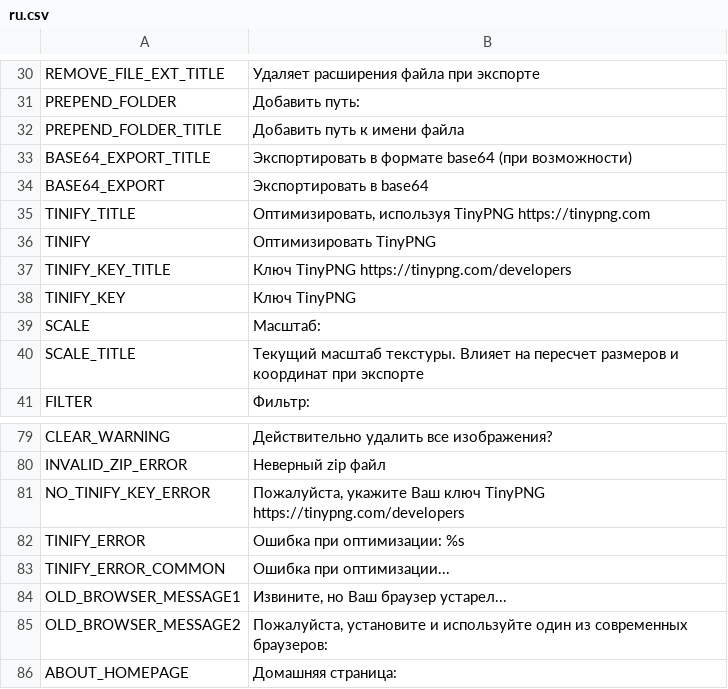
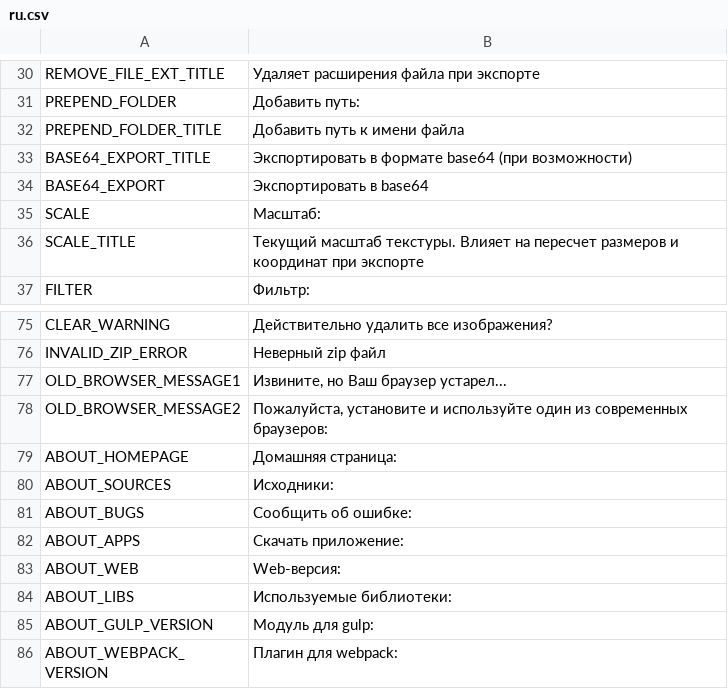
Before and after one commit to VsFreyaDevs/Funkin-Packer, a CSV file: src/client/resources/static/localization/ru.csv, drawn as a sheet; only a part is shown, gaps mark what is left out; the shorter side is filled out with more unchanged rows; the diff names each change by its address in the sheet, - before the commit and + after, or states it on an @@ line.

Commit message:
Removed Tinify fully + Exporter Bugfixes
Optimization

```diff
--- a/src/client/resources/static/localization/ru.csv
+++ b/src/client/resources/static/localization/ru.csv
-row 35: TINIFY_TITLE | Оптимизировать, используя TinyPNG https://tinypng.com
-row 36: TINIFY | Оптимизировать TinyPNG
-row 37: TINIFY_KEY_TITLE | Ключ TinyPNG https://tinypng.com/developers
-row 38: TINIFY_KEY | Ключ TinyPNG
-row 81: NO_TINIFY_KEY_ERROR | Пожалуйста, укажите Ваш ключ TinyPNG https://tinypng.com/developers
-row 82: TINIFY_ERROR | Ошибка при оптимизации: %s
-row 83: TINIFY_ERROR_COMMON | Ошибка при оптимизации...
```
Also changed, not shown: src/client/resources/static/localization/de.csv, src/client/resources/static/localization/en.csv, 32 other files.
